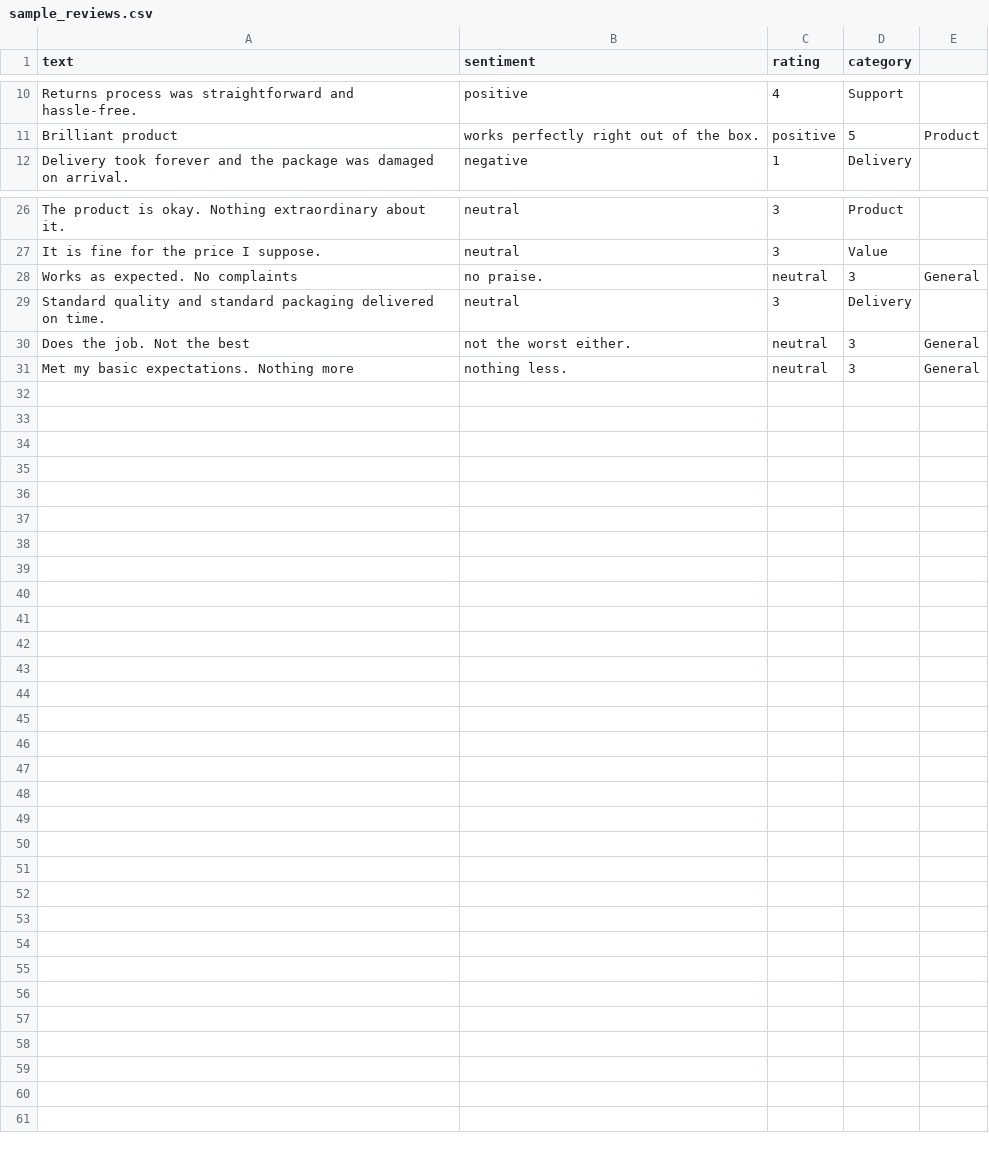
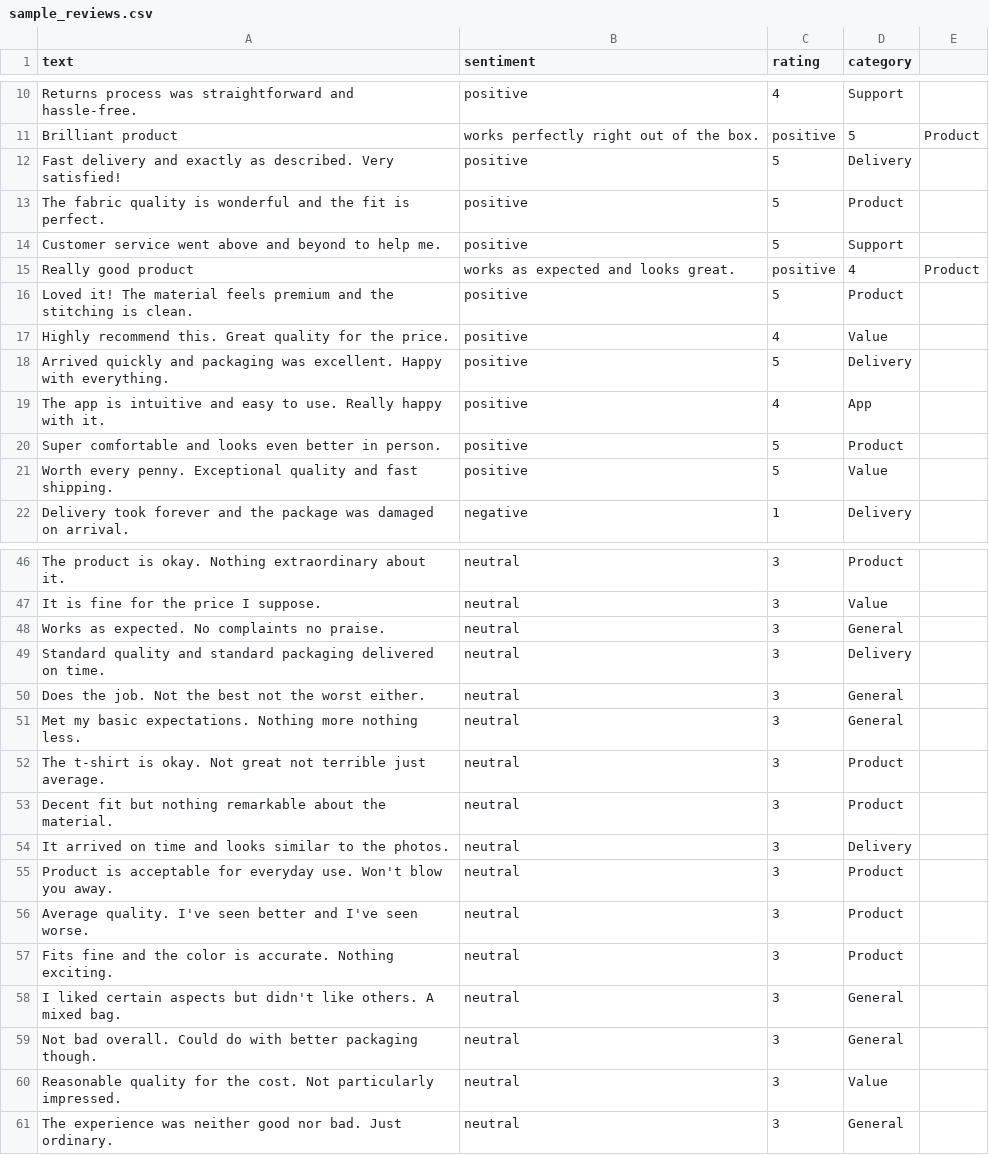
Before and after one commit to owsam22/sentiment-analysis, a CSV file: data/sample_reviews.csv, drawn as a sheet; only a part is shown, gaps mark what is left out; the diff covers the shown part only.

Commit message:
data added

```diff
--- a/data/sample_reviews.csv
+++ b/data/sample_reviews.csv
@@ -11,2 +11,12 @@ Returns process was straightforward and hassle-free.,positive,4,Support
 Brilliant product, works perfectly right out of the box.,positive,5,Product
+Fast delivery and exactly as described. Very satisfied!,positive,5,Delivery
+The fabric quality is wonderful and the fit is perfect.,positive,5,Product
+Customer service went above and beyond to help me.,positive,5,Support
+Really good product, works as expected and looks great.,positive,4,Product
+Loved it! The material feels premium and the stitching is clean.,positive,5,Product
+Highly recommend this. Great quality for the price.,positive,4,Value
+Arrived quickly and packaging was excellent. Happy with everything.,positive,5,Delivery
+The app is intuitive and easy to use. Really happy with it.,positive,4,App
+Super comfortable and looks even better in person.,positive,5,Product
+Worth every penny. Exceptional quality and fast shipping.,positive,5,Value
 Delivery took forever and the package was damaged on arrival.,negative,1,Delivery
@@ -27,5 +47,15 @@ The product is okay. Nothing extraordinary about it.,neutral,3,Product
 It is fine for the price I suppose.,neutral,3,Value
-Works as expected. No complaints, no praise.,neutral,3,General
+Works as expected. No complaints no praise.,neutral,3,General
 Standard quality and standard packaging delivered on time.,neutral,3,Delivery
-Does the job. Not the best, not the worst either.,neutral,3,General
-Met my basic expectations. Nothing more, nothing less.,neutral,3,General
+Does the job. Not the best not the worst either.,neutral,3,General
+Met my basic expectations. Nothing more nothing less.,neutral,3,General
+The t-shirt is okay. Not great not terrible just average.,neutral,3,Product
+Decent fit but nothing remarkable about the material.,neutral,3,Product
+It arrived on time and looks similar to the photos.,neutral,3,Delivery
+Product is acceptable for everyday use. Won't blow you away.,neutral,3,Product
+Average quality. I've seen better and I've seen worse.,neutral,3,Product
+Fits fine and the color is accurate. Nothing exciting.,neutral,3,Product
+I liked certain aspects but didn't like others. A mixed bag.,neutral,3,General
+Not bad overall. Could do with better packaging though.,neutral,3,General
+Reasonable quality for the cost. Not particularly impressed.,neutral,3,Value
+The experience was neither good nor bad. Just ordinary.,neutral,3,General
```
Also changed, not shown: 10 added rows elsewhere in this file.
